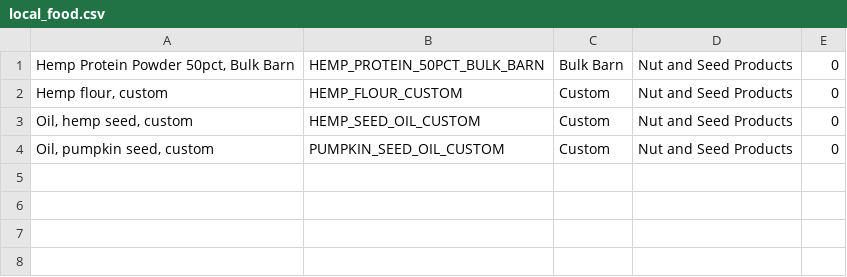
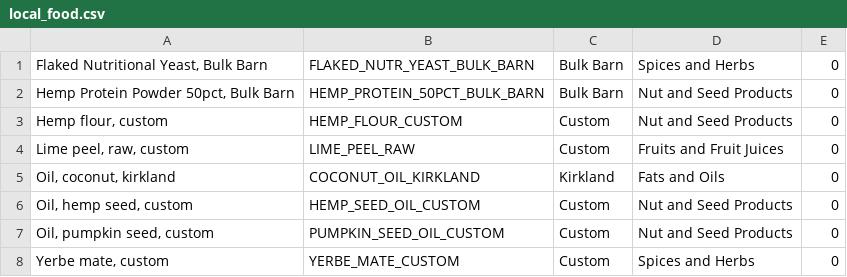
Before and after one commit to mmikitka/usdanutrient, a CSV file: data/custom/local_food.csv, drawn as a sheet.

```diff
--- a/data/custom/local_food.csv
+++ b/data/custom/local_food.csv
@@ -1,4 +1,8 @@
+Flaked Nutritional Yeast, Bulk Barn|FLAKED_NUTR_YEAST_BULK_BARN|Bulk Barn|Spices and Herbs|0
 Hemp Protein Powder 50pct, Bulk Barn|HEMP_PROTEIN_50PCT_BULK_BARN|Bulk Barn|Nut and Seed Products|0
 Hemp flour, custom|HEMP_FLOUR_CUSTOM|Custom|Nut and Seed Products|0
+Lime peel, raw, custom|LIME_PEEL_RAW|Custom|Fruits and Fruit Juices|0
+Oil, coconut, kirkland|COCONUT_OIL_KIRKLAND|Kirkland|Fats and Oils|0
 Oil, hemp seed, custom|HEMP_SEED_OIL_CUSTOM|Custom|Nut and Seed Products|0
 Oil, pumpkin seed, custom|PUMPKIN_SEED_OIL_CUSTOM|Custom|Nut and Seed Products|0
+Yerbe mate, custom|YERBE_MATE_CUSTOM|Custom|Spices and Herbs|0
```
Also changed, not shown: data/custom/local_food_nutrient_data.csv, 1 other file.
